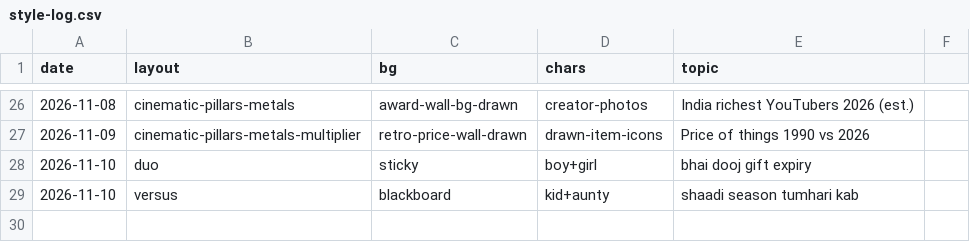
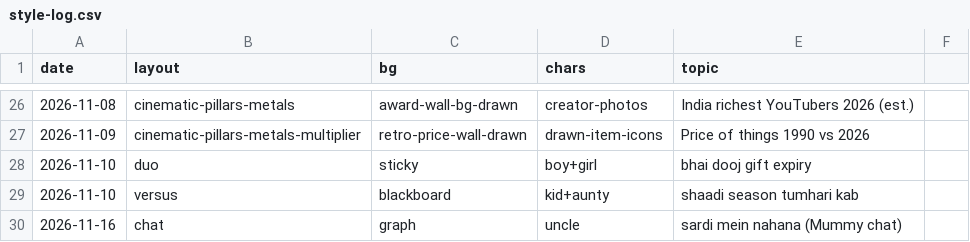
Before and after one commit to funfluencerguru/funfluencer-videos, a CSV file: tools/style-log.csv, drawn as a sheet; only a part is shown, gaps mark what is left out.

```diff
--- a/tools/style-log.csv
+++ b/tools/style-log.csv
@@ -29 +29,2 @@ date,layout,bg,chars,topic
 2026-11-10,versus,blackboard,kid+aunty,shaadi season tumhari kab
+2026-11-16,chat,graph,uncle,sardi mein nahana (Mummy chat)
```
Also changed, not shown: 1 other file.
